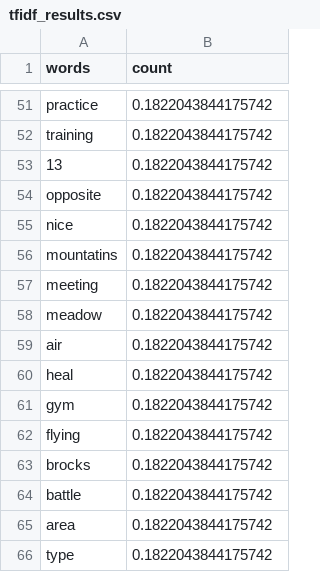
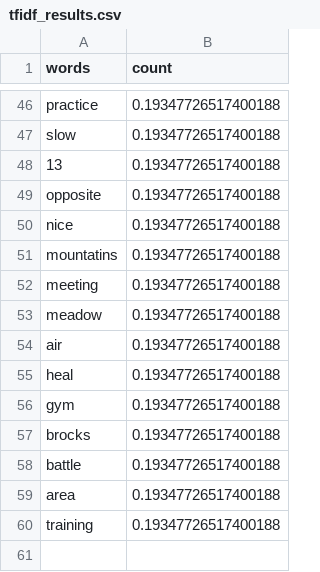
Before and after one commit to sap218/jabberwocky-tests, a CSV file: bite/tfidf_results.csv, drawn as a sheet; only a part is shown, gaps mark what is left out; removed rows and columns are numbered as before the commit, all else as after; the diff covers the shown part only; the diff names each change by its address in the sheet, - before the commit and + after, or states it on an @@ line.

Commit message:
fixing the results (old bug fix)

```diff
--- a/bite/tfidf_results.csv
+++ b/bite/tfidf_results.csv
-B46 (count): 0.1822043844175742
+B46 (count): 0.19347726517400188
-row 52: training | 0.1822043844175742
+row 47: slow | 0.19347726517400188
-B48:B56 (count): 0.1822043844175742
+B48:B56 (count): 0.19347726517400188
-row 62: flying | 0.1822043844175742
-B57:B59 (count): 0.1822043844175742
+B57:B59 (count): 0.19347726517400188
-row 66: type | 0.1822043844175742
+row 60: training | 0.19347726517400188
```
Also changed, not shown: 15 added rows, 20 removed rows, 8 moved rows and 18 edited cells elsewhere in this file, 1 other file.
